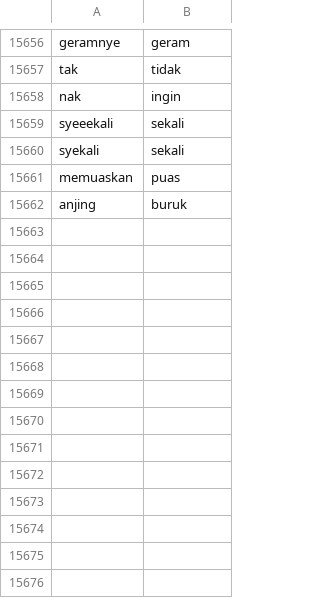
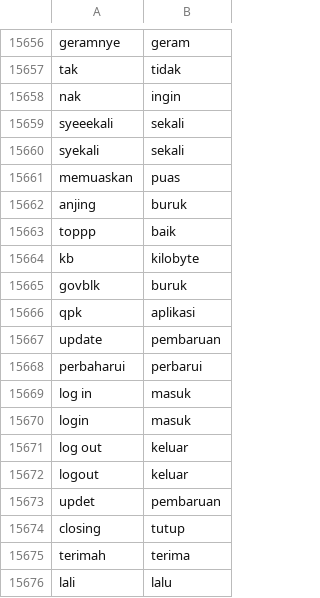
Before and after one commit to rfqsm/Lexicon, a CSV file: kamus_data/colloquial-indonesian-lexicon-modified.csv, drawn as a sheet; only a part is shown, gaps mark what is left out.

Commit message:
Update colloquial-indonesian-lexicon-modified.csv

```diff
--- a/kamus_data/colloquial-indonesian-lexicon-modified.csv
+++ b/kamus_data/colloquial-indonesian-lexicon-modified.csv
@@ -15666 +15666,15 @@ memuaskan,puas
 anjing,buruk
+toppp,baik
+kb,kilobyte
+govblk,buruk
+qpk,aplikasi
+update,pembaruan
+perbaharui,perbarui
+log in,masuk
+login,masuk
+log out,keluar
+logout,keluar
+updet,pembaruan
+closing,tutup
+terimah,terima
+lali,lalu
```
